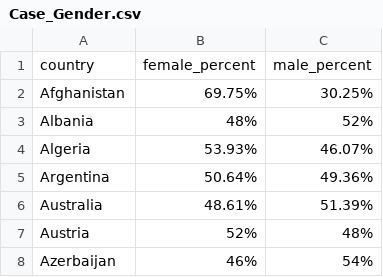
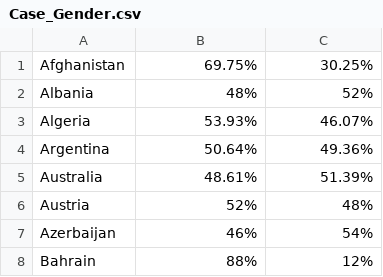
Before and after one commit to yycTom/CIS550_Project, a CSV file: data/processed/Case_Gender.csv, drawn as a sheet; only a part is shown; the shorter side is filled out with more unchanged rows; the diff names each change by its address in the sheet, - before the commit and + after, or states it on an @@ line.

```diff
--- a/data/processed/Case_Gender.csv
+++ b/data/processed/Case_Gender.csv
-row 1: country | female_percent | male_percent
```
Also changed, not shown: data/processed/Air_Traffic.csv, data/processed/Country.csv, 1 other file.
